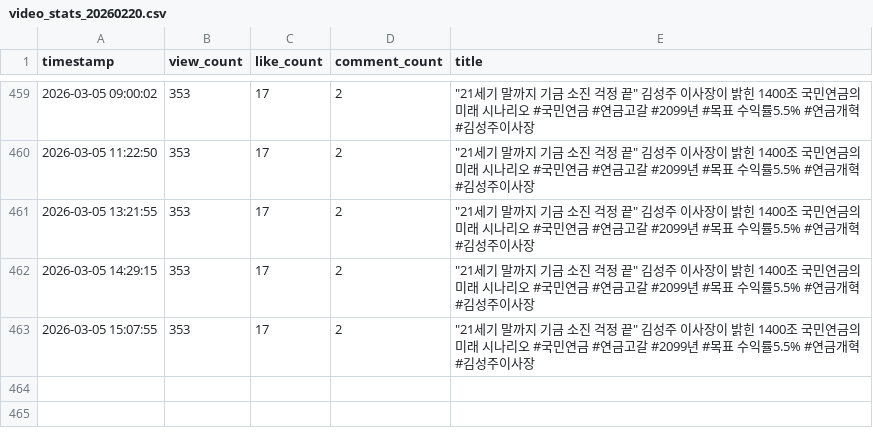
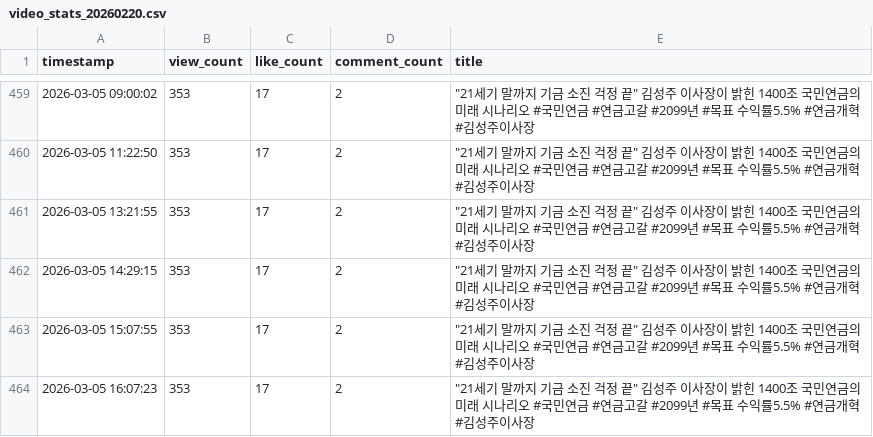
Before and after one commit to roy8in/youtube-comment-monitoring, a CSV file: video_stats_20260220.csv, drawn as a sheet; only a part is shown, gaps mark what is left out.

```diff
--- a/video_stats_20260220.csv
+++ b/video_stats_20260220.csv
@@ -463 +463,2 @@ timestamp,view_count,like_count,comment_count,title
 2026-03-05 15:07:55,353,17,2,"""21세기 말까지 기금 소진 걱정 끝"" 김성주 이사장이 밝힌 1400조 국민연금의 미래 시나리오 #국민연금 #연금고갈 #2099년 #목표 수익률5.5% #연금개혁 #김성주이사장"
+2026-03-05 16:07:23,353,17,2,"""21세기 말까지 기금 소진 걱정 끝"" 김성주 이사장이 밝힌 1400조 국민연금의 미래 시나리오 #국민연금 #연금고갈 #2099년 #목표 수익률5.5% #연금개혁 #김성주이사장"
```
